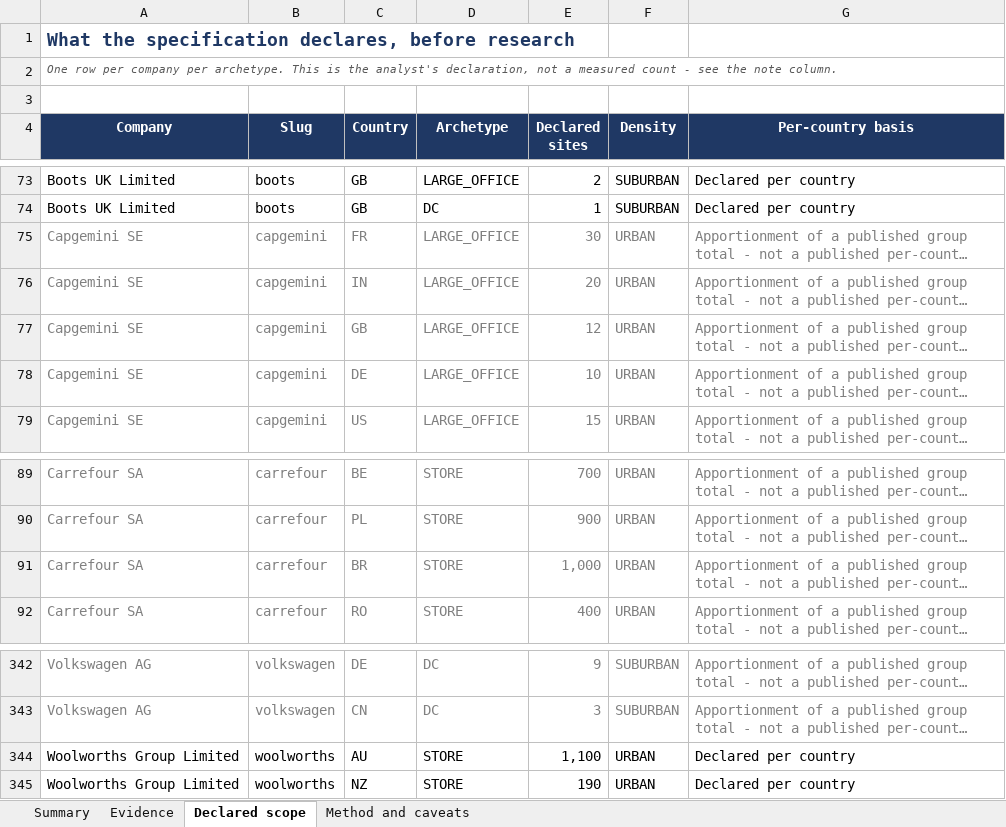
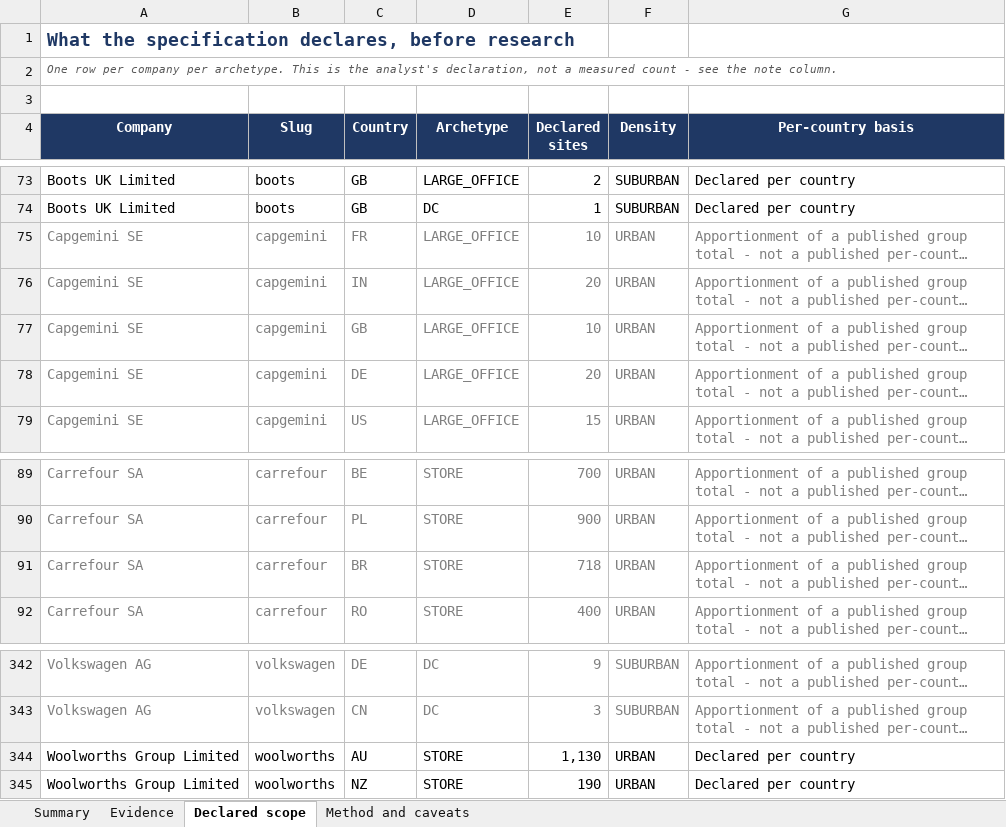
Before and after one commit to cbartosch/B2B-network-cost-transformation, an Excel workbook: docs/sample-set-summary.xlsx, sheet Declared scope, drawn as a sheet; only a part is shown, gaps mark what is left out; long unchanged cells end in …; values as stored, in another font and other column widths than the file's, no borders; the diff names each change by its address in the sheet, - before the commit and + after, or states it on an @@ line.

```diff
--- a/docs/sample-set-summary.xlsx (sheet Declared scope)
+++ b/docs/sample-set-summary.xlsx (sheet Declared scope)
-E75 (Declared sites): 30
+E75 (Declared sites): 10
-E77 (Declared sites): 12
+E77 (Declared sites): 10
-E78 (Declared sites): 10
+E78 (Declared sites): 20
-E91 (Declared sites): 1,000
+E91 (Declared sites): 718
-E344 (Declared sites): 1,100
+E344 (Declared sites): 1,130
```
Also changed, not shown: sheet Evidence, sheet Summary, sheet Method and caveats, 34 other files.
